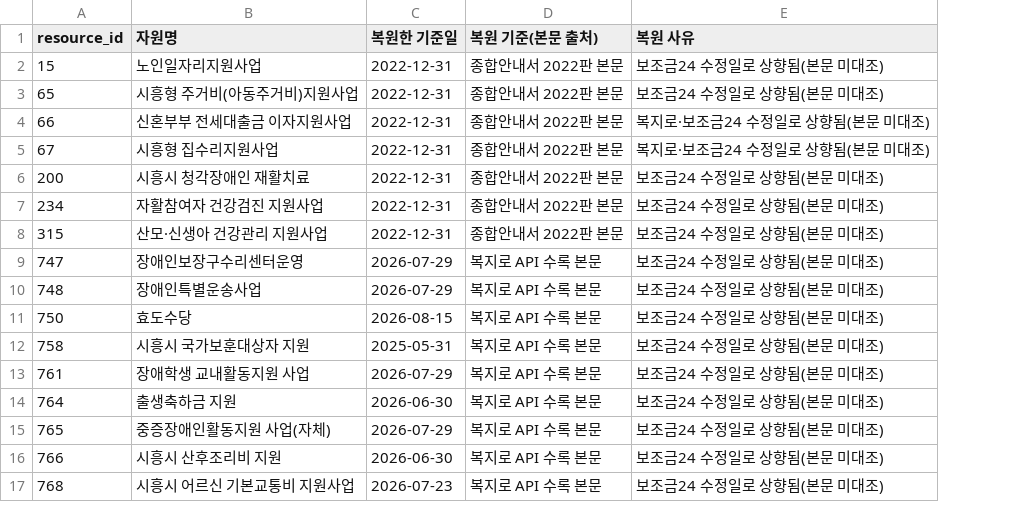
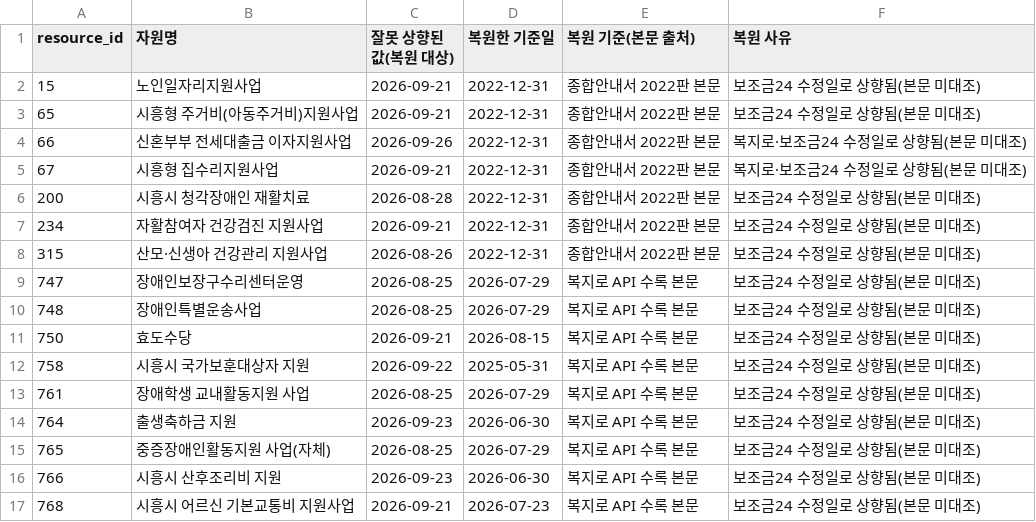
Before and after one commit to munjaehyeok/bokji-ieum, a CSV file: docs/데이터/수집/기준일복원-20261019.csv, drawn as a sheet; the diff names each change by its address in the sheet, - before the commit and + after, or states it on an @@ line.

```diff
--- a/docs/데이터/수집/기준일복원-20261019.csv
+++ b/docs/데이터/수집/기준일복원-20261019.csv
+column C (잘못 상향된 값(복원 대상)), rows 2-17: 2026-09-21 | 2026-09-21 | 2026-09-26 | 2026-09-21 | 2026-08-28 | 2026-09-21 | 2026-08-26 | 2026-08-25 | 2026-08-25 | 2026-09-21 | 2026-09-22 | 2026-08-25 | 2026-09-23 | 2026-08-25 | 2026-09-23 | 2026-09-21
```
Also changed, not shown: 8 other files.
